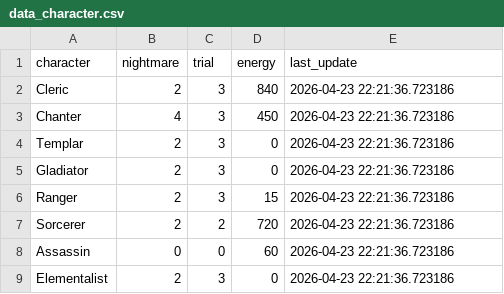
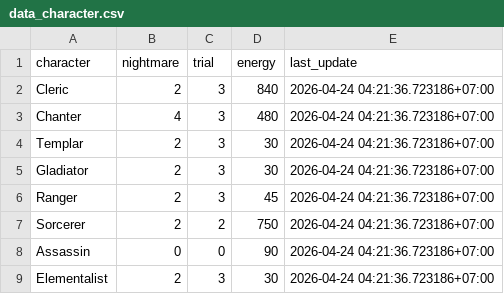
Before and after one commit to alt-248/aion2, a CSV file: data_character.csv, drawn as a sheet.

Commit message:
update data

```diff
--- a/data_character.csv
+++ b/data_character.csv
@@ -1,9 +1,9 @@
 character,nightmare,trial,energy,last_update
-Cleric,2,3,840,2026-04-23 22:21:36.723186
-Chanter,4,3,450,2026-04-23 22:21:36.723186
-Templar,2,3,0,2026-04-23 22:21:36.723186
-Gladiator,2,3,0,2026-04-23 22:21:36.723186
-Ranger,2,3,15,2026-04-23 22:21:36.723186
-Sorcerer,2,2,720,2026-04-23 22:21:36.723186
-Assassin,0,0,60,2026-04-23 22:21:36.723186
-Elementalist,2,3,0,2026-04-23 22:21:36.723186
+Cleric,2,3,840,2026-04-24 04:21:36.723186+07:00
+Chanter,4,3,480,2026-04-24 04:21:36.723186+07:00
+Templar,2,3,30,2026-04-24 04:21:36.723186+07:00
+Gladiator,2,3,30,2026-04-24 04:21:36.723186+07:00
+Ranger,2,3,45,2026-04-24 04:21:36.723186+07:00
+Sorcerer,2,2,750,2026-04-24 04:21:36.723186+07:00
+Assassin,0,0,90,2026-04-24 04:21:36.723186+07:00
+Elementalist,2,3,30,2026-04-24 04:21:36.723186+07:00
```
